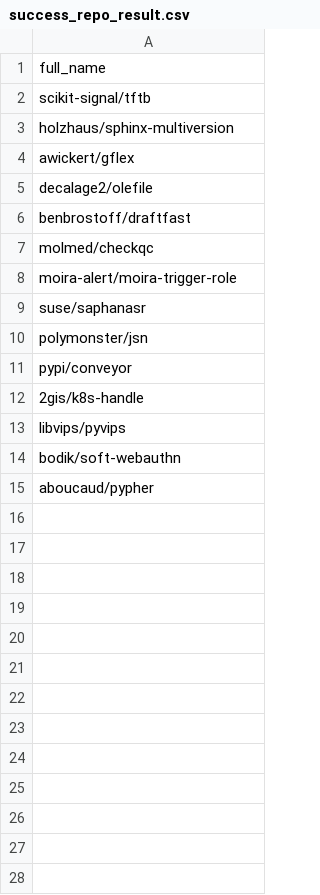
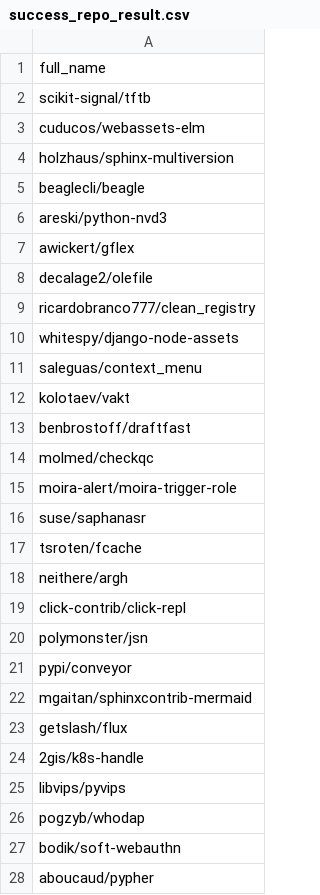
Before and after one commit to Tufuwu/project, a CSV file: GitHub_action_test/success_repo_result.csv, drawn as a sheet; the diff names each change by its address in the sheet, - before the commit and + after, or states it on an @@ line.

```diff
--- a/GitHub_action_test/success_repo_result.csv
+++ b/GitHub_action_test/success_repo_result.csv
+row 3: cuducos/webassets-elm
+row 5: beaglecli/beagle
+row 6: areski/python-nvd3
+row 9: ricardobranco777/clean_registry
+row 10: whitespy/django-node-assets
+row 11: saleguas/context_menu
+row 12: kolotaev/vakt
+row 17: tsroten/fcache
+row 18: neithere/argh
+row 19: click-contrib/click-repl
+row 22: mgaitan/sphinxcontrib-mermaid
+row 23: getslash/flux
+row 26: pogzyb/whodap
```
Also changed, not shown: 7 other files.
